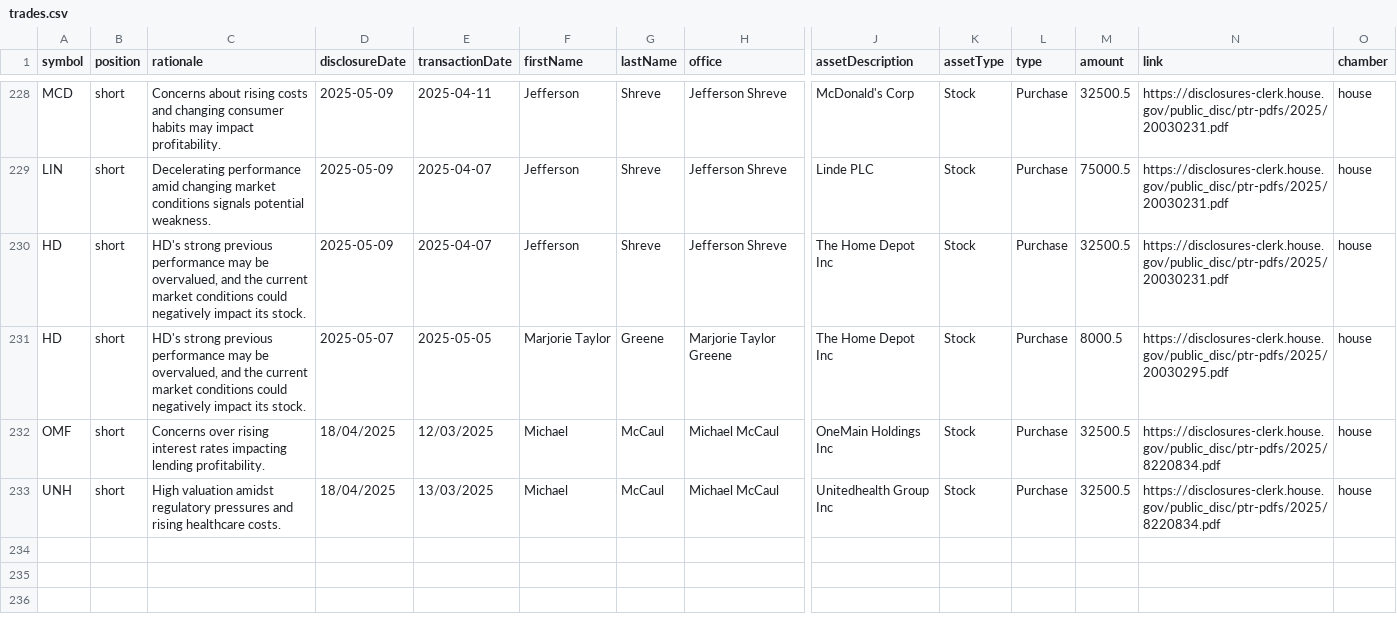
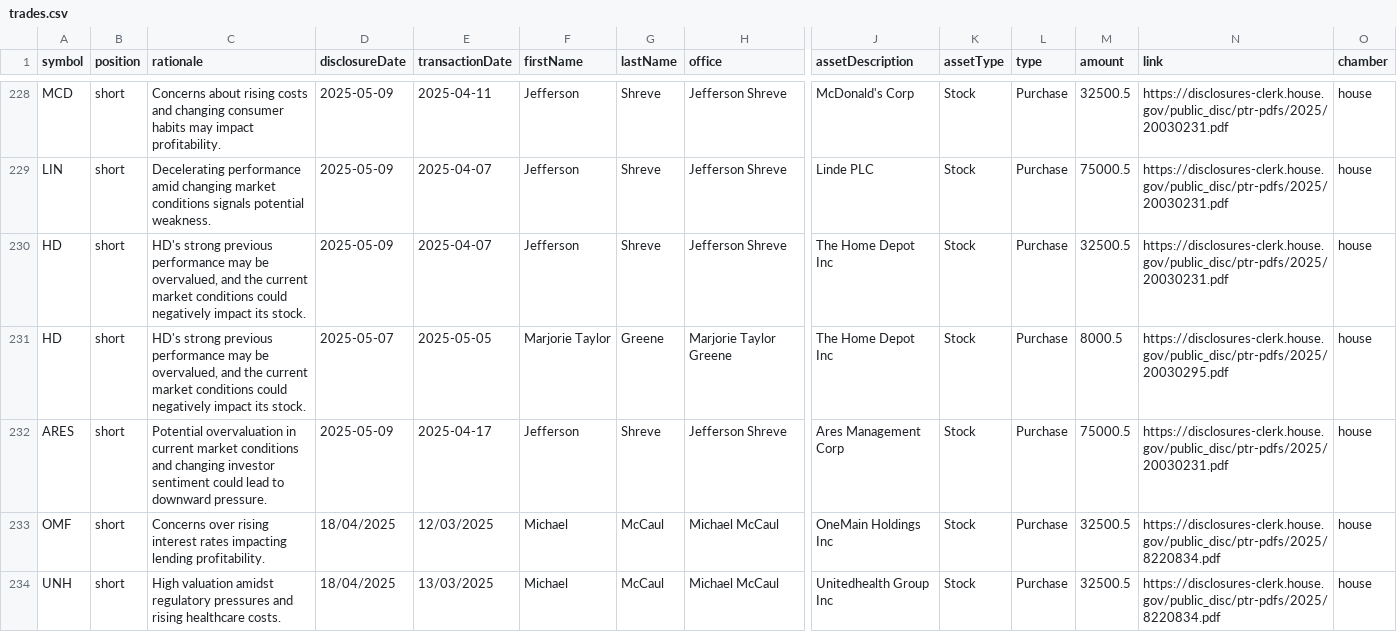
Before and after one commit to jamesgarza73/insider_bot, a CSV file: data/trades.csv, drawn as a sheet; only a part is shown, gaps mark what is left out; rows hold the shown columns only; the diff names each change by its address in the sheet, - before the commit and + after, or states it on an @@ line.

Commit message:
Update trades 2025-05-09 15:21:22.184994

```diff
--- a/data/trades.csv
+++ b/data/trades.csv
+row 232: ARES | short | Potential overvaluation in current market conditions and changing investor sentiment could lead to downward pressure. | 2025-05-09 | 2025-04-17 | Jefferson | Shreve | Jefferson Shreve | Ares Management Corp | Stock | Purchase | 75000.5 | https://disclosures-clerk.house.gov/public_disc/ptr-pdfs/2025/20030231.pdf | house
```
